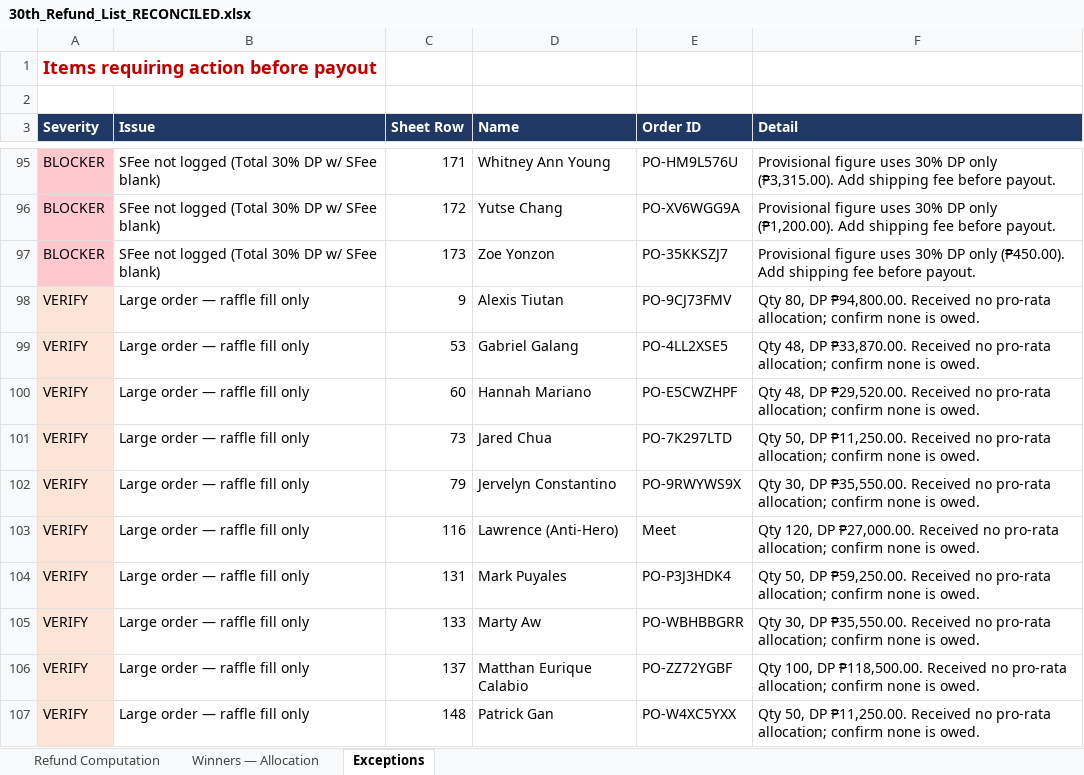
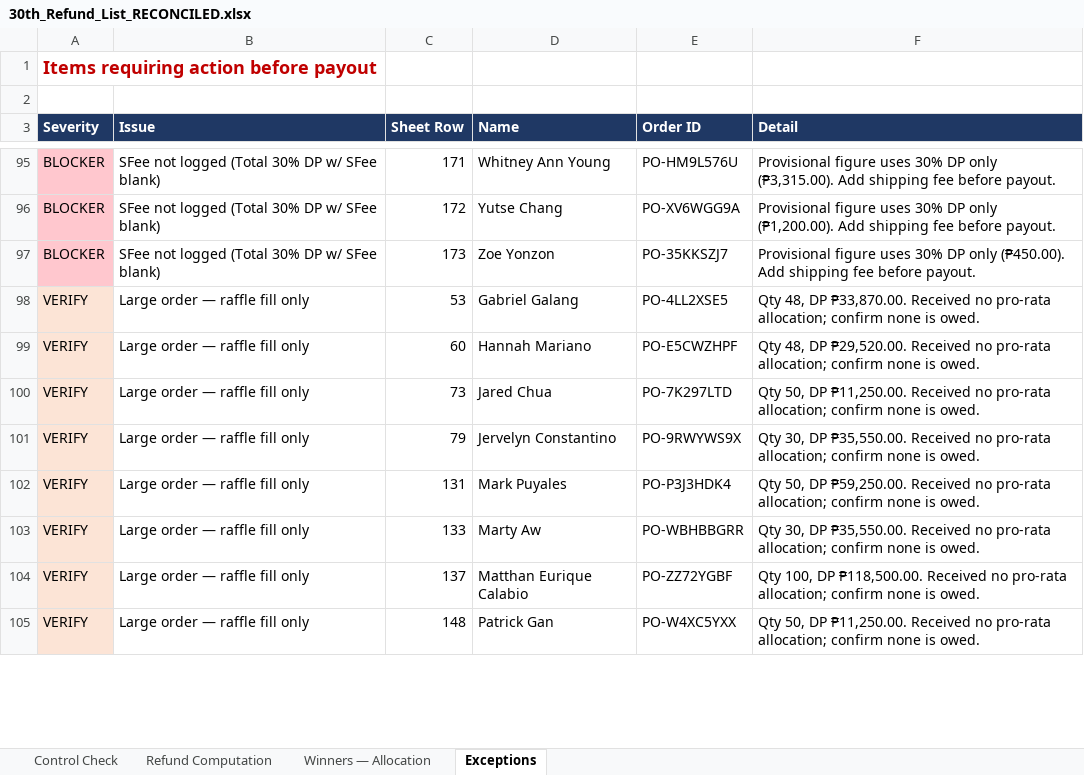
Before and after one commit to Rev-SL/claude-aidesign, an Excel workbook: 30th_Refund_List_RECONCILED.xlsx, sheet Exceptions, drawn as a sheet; only a part is shown, gaps mark what is left out; values as stored, in another font and other column widths than the file's, no borders; removed rows and columns are numbered as before the commit, all else as after; the diff covers the shown part only; the diff names each change by its address in the sheet, - before the commit and + after, or states it on an @@ line.

```diff
--- a/30th_Refund_List_RECONCILED.xlsx (sheet Exceptions)
+++ b/30th_Refund_List_RECONCILED.xlsx (sheet Exceptions)
+sheet tab: Control Check
-row 98: VERIFY | Large order — raffle fill only | 9 | Alexis Tiutan | PO-9CJ73FMV | Qty 80, DP ₱94,800.00. Received no pro-rata allocation; confirm none is owed.
-row 103: VERIFY | Large order — raffle fill only | 116 | Lawrence (Anti-Hero) | Meet | Qty 120, DP ₱27,000.00. Received no pro-rata allocation; confirm none is owed.
```
Also changed, not shown: 2 added rows and 2 edited cells elsewhere in this sheet, sheet Winners — Allocation, sheet Refund Computation, 1 other file.
